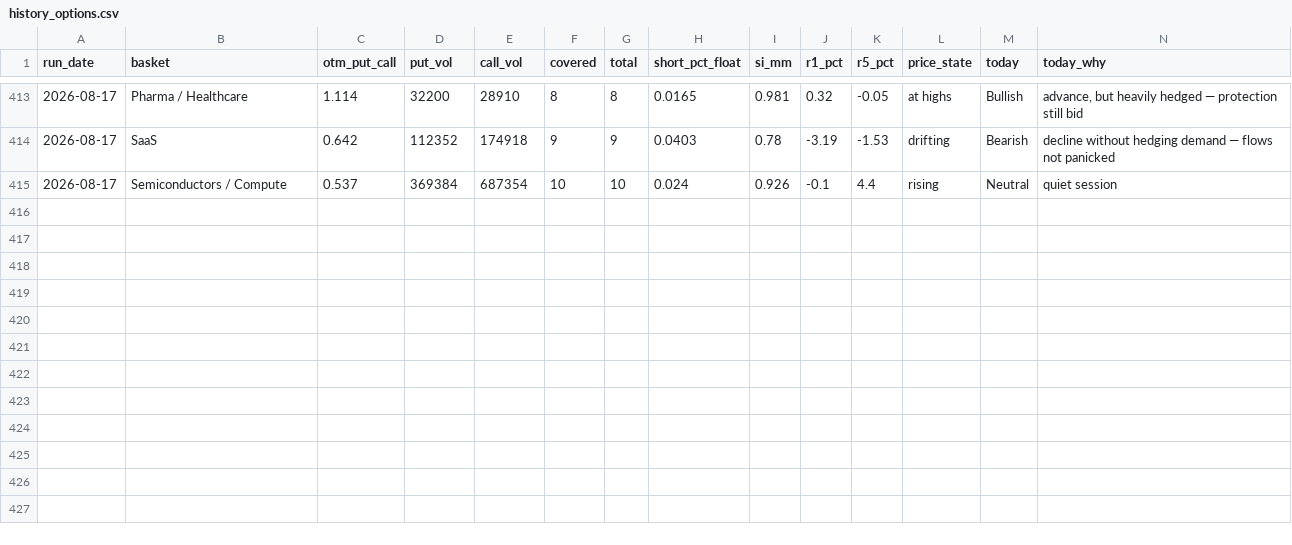
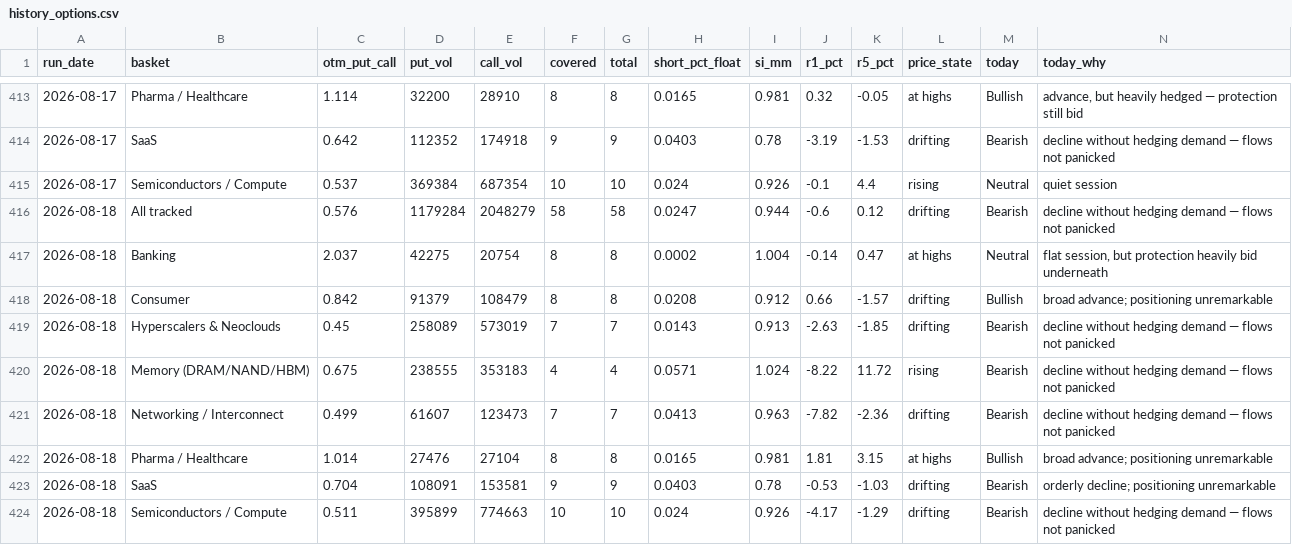
Before and after one commit to saumikvij-gif/Market-Summary-Bot, a CSV file: history_options.csv, drawn as a sheet; only a part is shown, gaps mark what is left out; the diff names each change by its address in the sheet, - before the commit and + after, or states it on an @@ line.

```diff
--- a/history_options.csv
+++ b/history_options.csv
+row 416: 2026-08-18 | All tracked | 0.576 | 1179284 | 2048279 | 58 | 58 | 0.0247 | 0.944 | -0.6 | 0.12 | drifting | Bearish | decline without hedging demand — flows not panicked
+row 417: 2026-08-18 | Banking | 2.037 | 42275 | 20754 | 8 | 8 | 0.0002 | 1.004 | -0.14 | 0.47 | at highs | Neutral | flat session, but protection heavily bid underneath
+row 418: 2026-08-18 | Consumer | 0.842 | 91379 | 108479 | 8 | 8 | 0.0208 | 0.912 | 0.66 | -1.57 | drifting | Bullish | broad advance; positioning unremarkable
+row 419: 2026-08-18 | Hyperscalers & Neoclouds | 0.45 | 258089 | 573019 | 7 | 7 | 0.0143 | 0.913 | -2.63 | -1.85 | drifting | Bearish | decline without hedging demand — flows not panicked
+row 420: 2026-08-18 | Memory (DRAM/NAND/HBM) | 0.675 | 238555 | 353183 | 4 | 4 | 0.0571 | 1.024 | -8.22 | 11.72 | rising | Bearish | decline without hedging demand — flows not panicked
+row 421: 2026-08-18 | Networking / Interconnect | 0.499 | 61607 | 123473 | 7 | 7 | 0.0413 | 0.963 | -7.82 | -2.36 | drifting | Bearish | decline without hedging demand — flows not panicked
+row 422: 2026-08-18 | Pharma / Healthcare | 1.014 | 27476 | 27104 | 8 | 8 | 0.0165 | 0.981 | 1.81 | 3.15 | at highs | Bullish | broad advance; positioning unremarkable
+row 423: 2026-08-18 | SaaS | 0.704 | 108091 | 153581 | 9 | 9 | 0.0403 | 0.78 | -0.53 | -1.03 | drifting | Bearish | orderly decline; positioning unremarkable
+row 424: 2026-08-18 | Semiconductors / Compute | 0.511 | 395899 | 774663 | 10 | 10 | 0.024 | 0.926 | -4.17 | -1.29 | drifting | Bearish | decline without hedging demand — flows not panicked
```
Also changed, not shown: history_quotes.csv, history_summaries.csv, 3 other files.
